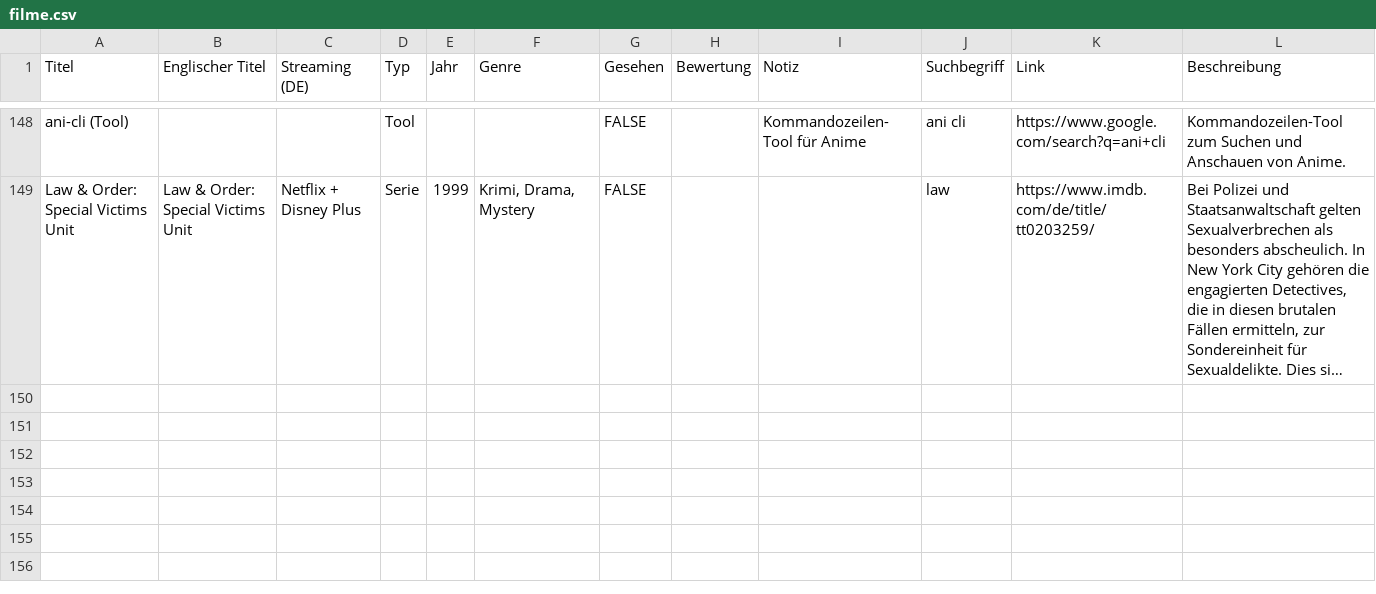
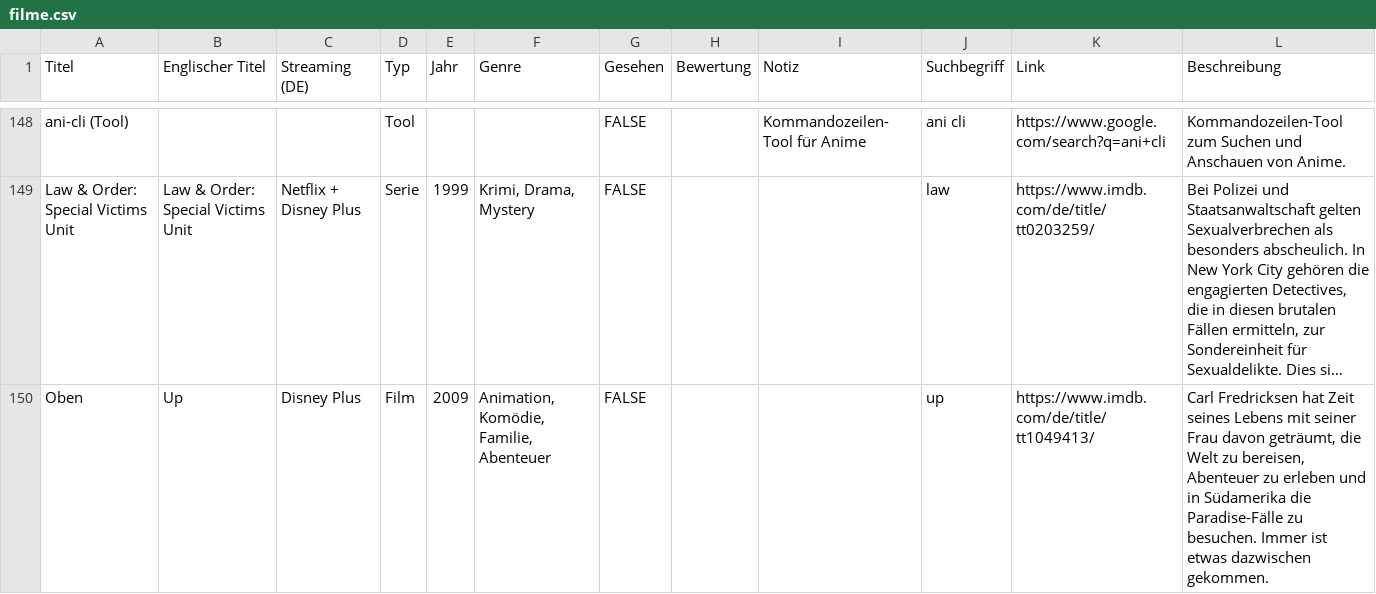
Before and after one commit to littlehandftw/watchlist, a CSV file: filme.csv, drawn as a sheet; only a part is shown, gaps mark what is left out; long unchanged cells end in …; the diff names each change by its address in the sheet, - before the commit and + after, or states it on an @@ line.

Commit message:
Hinzugefügt: Oben (2009)

```diff
--- a/filme.csv
+++ b/filme.csv
+row 150: Oben | Up | Disney Plus | Film | 2009 | Animation, Komödie, Familie, Abenteuer | FALSE |  |  | up | https://www.imdb.com/de/title/tt1049413/ | Carl Fredricksen hat Zeit seines Lebens mit seiner Frau davon geträumt, die Welt zu bereisen, Abenteuer zu erleben und in Südamerika die Paradise-Fälle zu besuchen. Immer ist etwas dazwischen gekommen.
```
